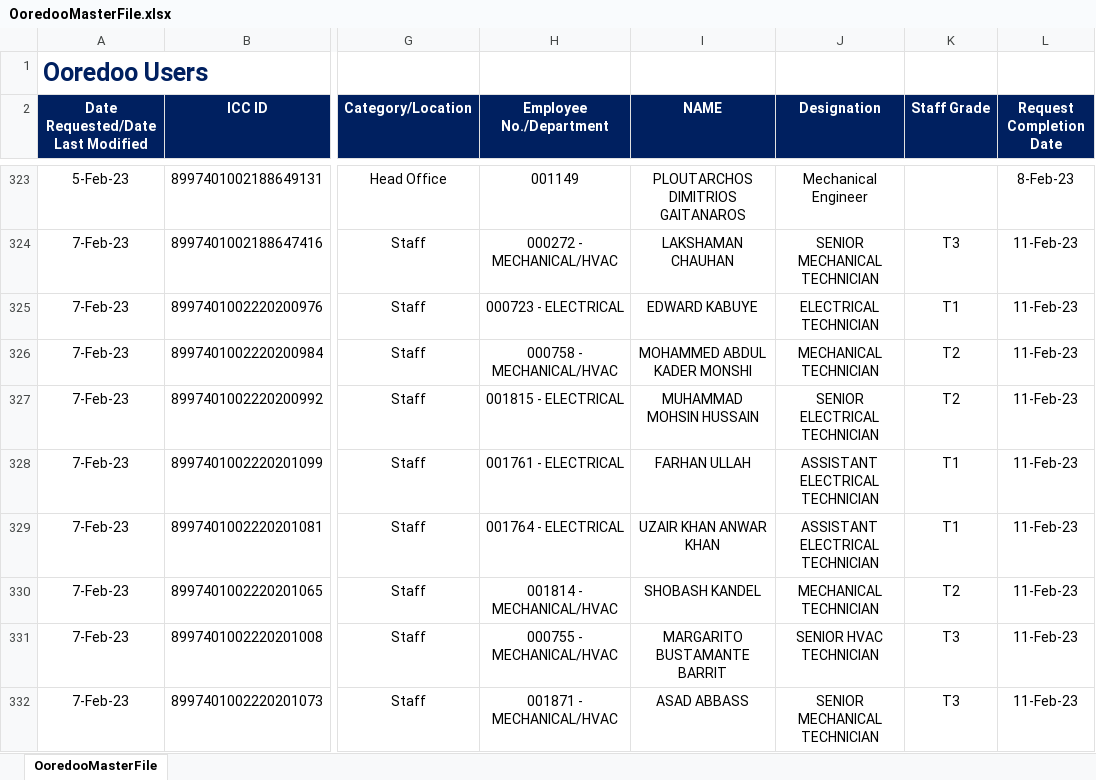
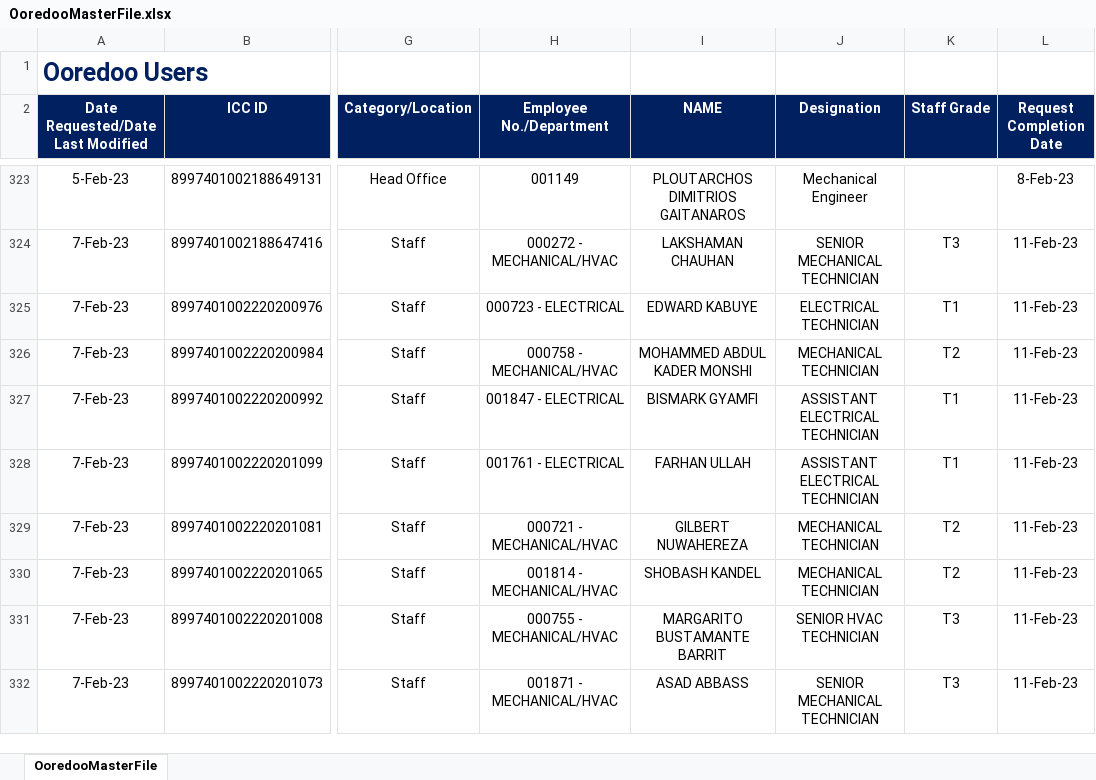
Before and after one commit to danveranga/work-automation-ooredoo-1, an Excel workbook: Commands/Database/OoredooMasterFile.xlsx, sheet OoredooMasterFile, drawn as a sheet; only a part is shown, gaps mark what is left out; values as stored, in another font and other column widths than the file's, no borders; conditional formats and table styles not drawn; the diff names each change by its address in the sheet, - before the commit and + after, or states it on an @@ line.

Commit message:
slight modification on ooredoo master file

```diff
--- a/Commands/Database/OoredooMasterFile.xlsx (sheet OoredooMasterFile)
+++ b/Commands/Database/OoredooMasterFile.xlsx (sheet OoredooMasterFile)
-H327 (Employee No./Department): 001815 - ELECTRICAL
+H327 (Employee No./Department): 001847 - ELECTRICAL
-I327 (NAME): MUHAMMAD MOHSIN HUSSAIN
+I327 (NAME): BISMARK GYAMFI
-J327 (Designation): SENIOR ELECTRICAL TECHNICIAN
+J327 (Designation): ASSISTANT ELECTRICAL TECHNICIAN
-K327 (Staff Grade): T2
+K327 (Staff Grade): T1
-H329 (Employee No./Department): 001764 - ELECTRICAL
+H329 (Employee No./Department): 000721 - MECHANICAL/HVAC
-I329 (NAME): UZAIR KHAN ANWAR KHAN
+I329 (NAME): GILBERT NUWAHEREZA
-J329 (Designation): ASSISTANT ELECTRICAL TECHNICIAN
+J329 (Designation): MECHANICAL TECHNICIAN
-K329 (Staff Grade): T1
+K329 (Staff Grade): T2
```
